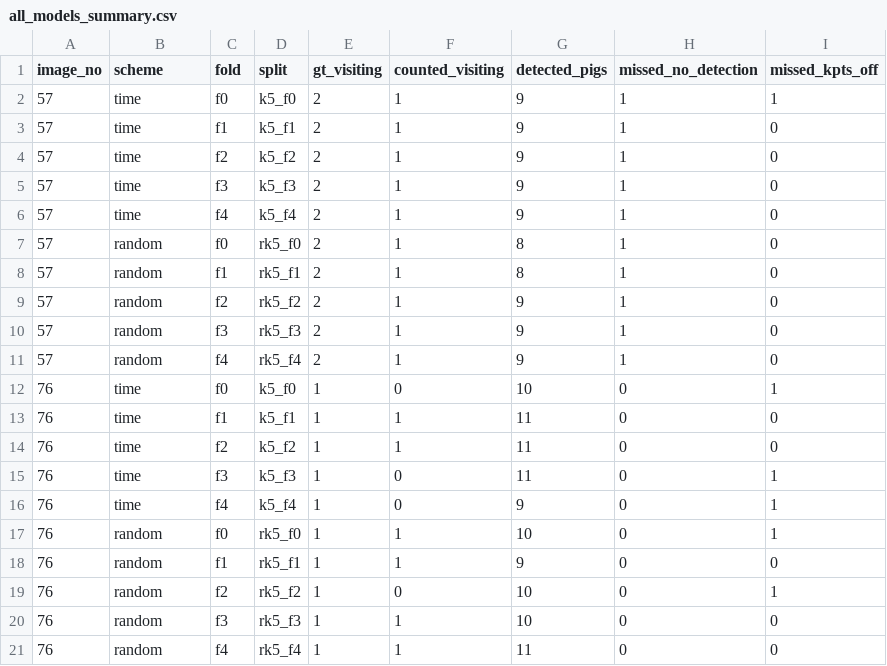
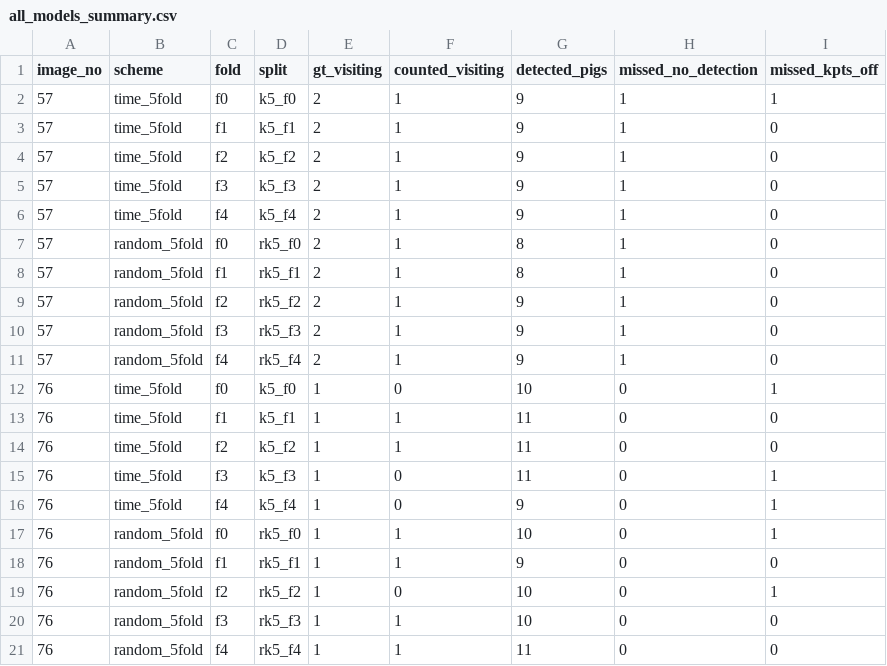
Before and after one commit to guapa0girl/2026_Project, a CSV file: counting/reports/fold_study/error_cases/all_models_summary.csv, drawn as a sheet.

```diff
--- a/counting/reports/fold_study/error_cases/all_models_summary.csv
+++ b/counting/reports/fold_study/error_cases/all_models_summary.csv
@@ -1,21 +1,21 @@
 image_no,scheme,fold,split,gt_visiting,counted_visiting,detected_pigs,missed_no_detection,missed_kpts_off
-57,time,f0,k5_f0,2,1,9,1,1
-57,time,f1,k5_f1,2,1,9,1,0
-57,time,f2,k5_f2,2,1,9,1,0
-57,time,f3,k5_f3,2,1,9,1,0
-57,time,f4,k5_f4,2,1,9,1,0
-57,random,f0,rk5_f0,2,1,8,1,0
-57,random,f1,rk5_f1,2,1,8,1,0
-57,random,f2,rk5_f2,2,1,9,1,0
-57,random,f3,rk5_f3,2,1,9,1,0
-57,random,f4,rk5_f4,2,1,9,1,0
-76,time,f0,k5_f0,1,0,10,0,1
-76,time,f1,k5_f1,1,1,11,0,0
-76,time,f2,k5_f2,1,1,11,0,0
-76,time,f3,k5_f3,1,0,11,0,1
-76,time,f4,k5_f4,1,0,9,0,1
-76,random,f0,rk5_f0,1,1,10,0,1
-76,random,f1,rk5_f1,1,1,9,0,0
-76,random,f2,rk5_f2,1,0,10,0,1
-76,random,f3,rk5_f3,1,1,10,0,0
-76,random,f4,rk5_f4,1,1,11,0,0
+57,time_5fold,f0,k5_f0,2,1,9,1,1
+57,time_5fold,f1,k5_f1,2,1,9,1,0
+57,time_5fold,f2,k5_f2,2,1,9,1,0
+57,time_5fold,f3,k5_f3,2,1,9,1,0
+57,time_5fold,f4,k5_f4,2,1,9,1,0
+57,random_5fold,f0,rk5_f0,2,1,8,1,0
+57,random_5fold,f1,rk5_f1,2,1,8,1,0
+57,random_5fold,f2,rk5_f2,2,1,9,1,0
+57,random_5fold,f3,rk5_f3,2,1,9,1,0
+57,random_5fold,f4,rk5_f4,2,1,9,1,0
+76,time_5fold,f0,k5_f0,1,0,10,0,1
+76,time_5fold,f1,k5_f1,1,1,11,0,0
+76,time_5fold,f2,k5_f2,1,1,11,0,0
+76,time_5fold,f3,k5_f3,1,0,11,0,1
+76,time_5fold,f4,k5_f4,1,0,9,0,1
+76,random_5fold,f0,rk5_f0,1,1,10,0,1
+76,random_5fold,f1,rk5_f1,1,1,9,0,0
+76,random_5fold,f2,rk5_f2,1,0,10,0,1
+76,random_5fold,f3,rk5_f3,1,1,10,0,0
+76,random_5fold,f4,rk5_f4,1,1,11,0,0
```
Also changed, not shown: counting/reports/fold_study/fold_metrics.csv, counting/reports/fold_study/fold_summary.csv, 38 other files.
